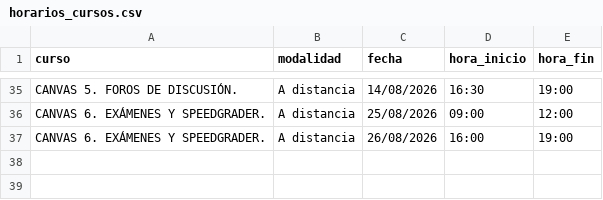
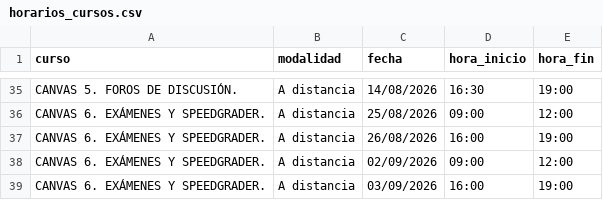
Before and after one commit to renauds25/reporte-canvas, a CSV file: data/maestros/horarios_cursos.csv, drawn as a sheet; only a part is shown, gaps mark what is left out; the diff names each change by its address in the sheet, - before the commit and + after, or states it on an @@ line.

Commit message:
Actualización de cursos

```diff
--- a/data/maestros/horarios_cursos.csv
+++ b/data/maestros/horarios_cursos.csv
+row 38: CANVAS 6. EXÁMENES Y SPEEDGRADER. | A distancia | 02/09/2026 | 09:00 | 12:00
+row 39: CANVAS 6. EXÁMENES Y SPEEDGRADER. | A distancia | 03/09/2026 | 16:00 | 19:00
```
